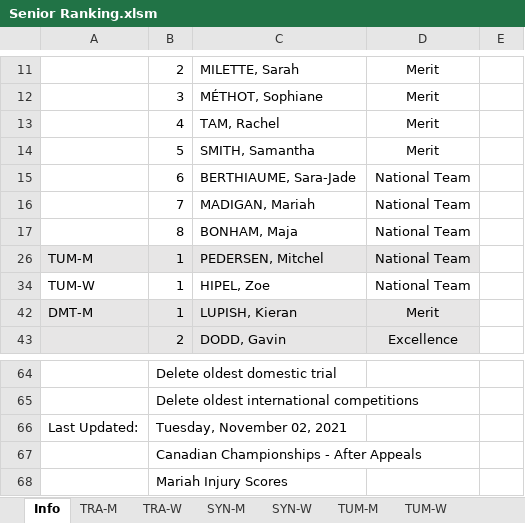
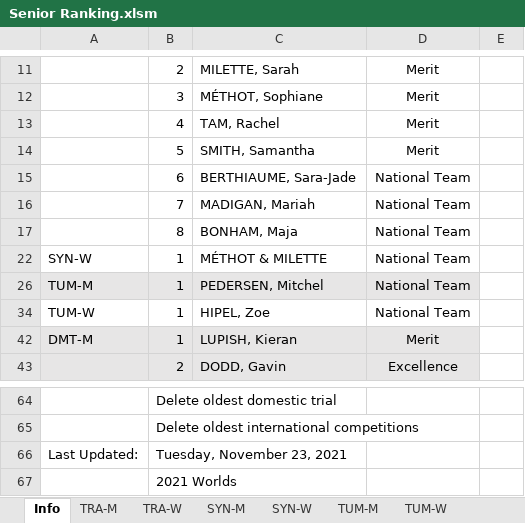
Before and after one commit to trampolinecanada/rankinglists, an Excel workbook: Senior Ranking.xlsm, sheet Info, drawn as a sheet; only a part is shown, gaps mark what is left out; values as stored, in another font and other column widths than the file's, no borders; charts and pictures and conditional formats not drawn; 2 other sheets too large or unreadable and not compared; removed rows and columns are numbered as before the commit, all else as after; the diff names each change by its address in the sheet, - before the commit and + after, or states it on an @@ line.

Commit message:
2021 Worlds

```diff
--- a/Senior Ranking.xlsm (sheet Info)
+++ b/Senior Ranking.xlsm (sheet Info)
+row 22: SYN-W | 1 | MÉTHOT & MILETTE | National Team
-B66: Tuesday, November 02, 2021
+B66: Tuesday, November 23, 2021
-B67: Canadian Championships - After Appeals
+B67: 2021 Worlds
-row 68:  | Mariah Injury Scores
```
Also changed, not shown: sheet SYN-M, sheet SYN-W, sheet DMT-M, sheet TUM-M, sheet TUM-W, sheet DMT-W, hidden cells, 2 other files.
